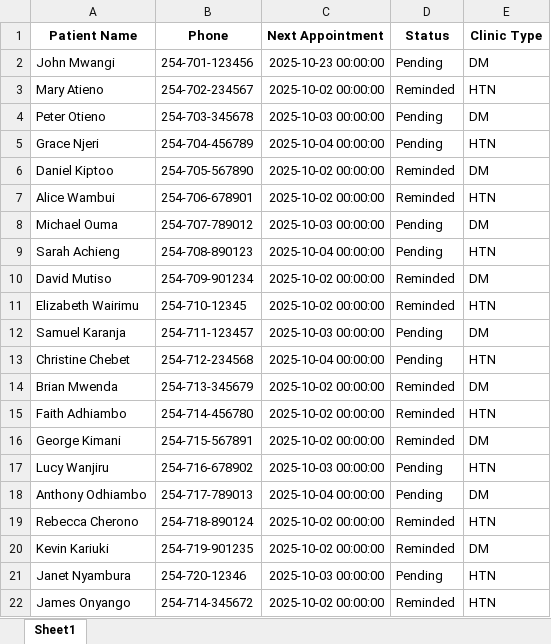
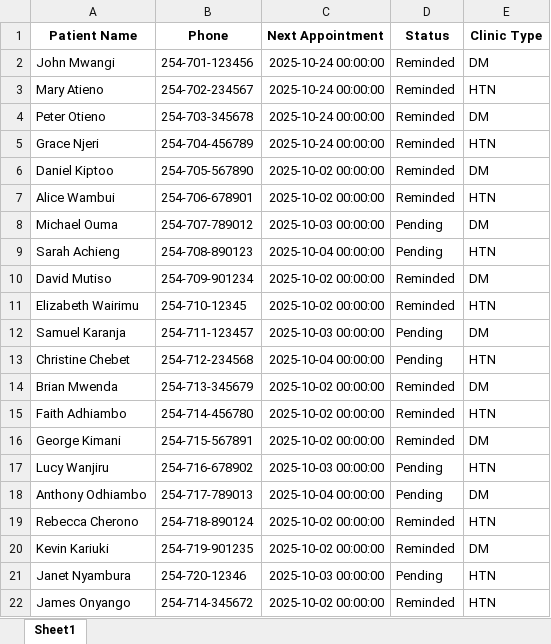
Before and after one commit to michaelouma/Clinic-Time-Reminder, an Excel workbook: Book1.xlsx, sheet Sheet1, drawn as a sheet; values as stored, in another font and other column widths than the file's, no borders; the diff names each change by its address in the sheet, - before the commit and + after, or states it on an @@ line.

```diff
--- a/Book1.xlsx (sheet Sheet1)
+++ b/Book1.xlsx (sheet Sheet1)
-C2 (Next Appointment): 2025-10-23 00:00:00
+C2 (Next Appointment): 2025-10-24 00:00:00
-D2 (Status): Pending
+D2 (Status): Reminded
-C3 (Next Appointment): 2025-10-02 00:00:00
+C3 (Next Appointment): 2025-10-24 00:00:00
-C4 (Next Appointment): 2025-10-03 00:00:00
+C4 (Next Appointment): 2025-10-24 00:00:00
-D4:D5 (Status): Pending
+D4:D5 (Status): Reminded
-C5 (Next Appointment): 2025-10-04 00:00:00
+C5 (Next Appointment): 2025-10-24 00:00:00
```
Also changed, not shown: 1 other file.
